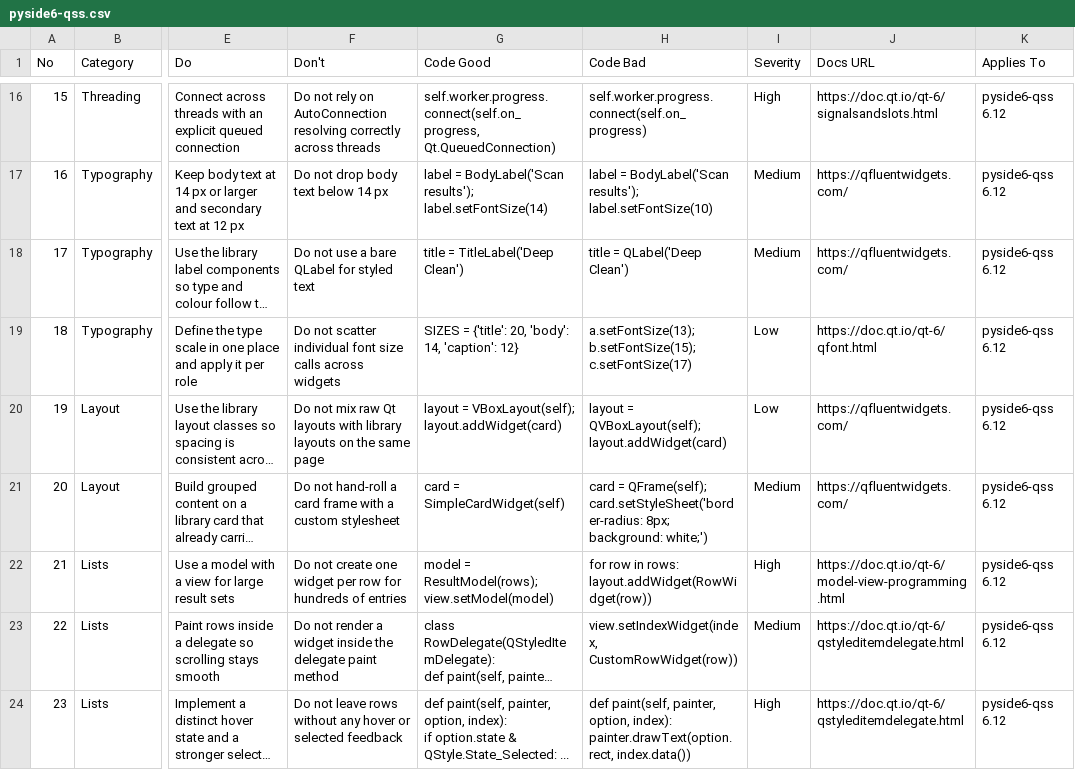
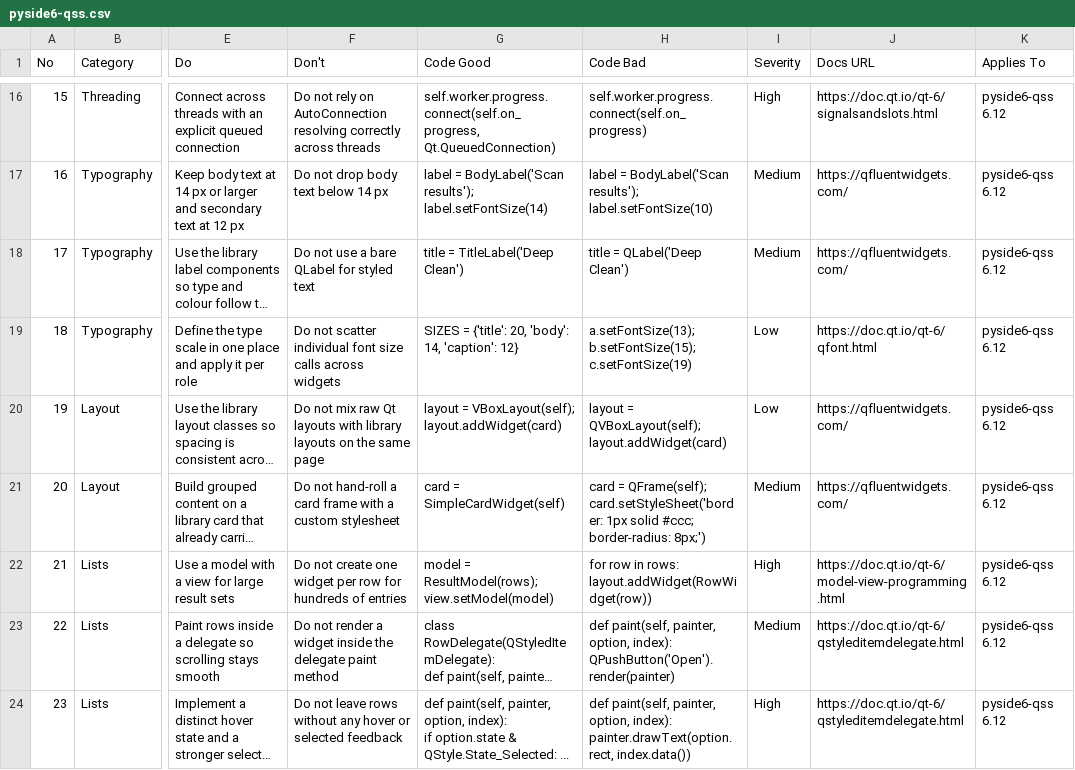
Before and after one commit to prodxowner-png/PRODX-POS, a CSV file: .agents/skills/ui-ux-pro-max/data/stacks/pyside6-qss.csv, drawn as a sheet; only a part is shown, gaps mark what is left out; long unchanged cells end in …; ↵ is a line break in a cell; the diff covers the shown part only; the diff names each change by its address in the sheet, - before the commit and + after, or states it on an @@ line.

Commit message:
fix(ui-ux-pro-max): align Code Good and Code Bad columns across all pyside6-qss rows

```diff
--- a/.agents/skills/ui-ux-pro-max/data/stacks/pyside6-qss.csv
+++ b/.agents/skills/ui-ux-pro-max/data/stacks/pyside6-qss.csv
-H19 (Code Bad): a.setFontSize(13); b.setFontSize(15); c.setFontSize(17)
+H19 (Code Bad): a.setFontSize(13); b.setFontSize(15); c.setFontSize(19)
-H21 (Code Bad): …= QFrame(self); card.setStyleSheet('border-radius: 8px; background: white;')
+H21 (Code Bad): …= QFrame(self); card.setStyleSheet('border: 1px solid #ccc; border-radius: 8px;')
-H22 (Code Bad): …rows: layout.addWidget(RowWidget(row))
+H22 (Code Bad): …rows: ↵ layout.addWidget(RowWidget(row))
-H23 (Code Bad): view.setIndexWidget(index, CustomRowWidget(row))
+H23 (Code Bad): def paint(self, painter, option, index): ↵ QPushButton('Open').render(painter)
```
Also changed, not shown: 27 edited cells elsewhere in this file, 1 other file.
